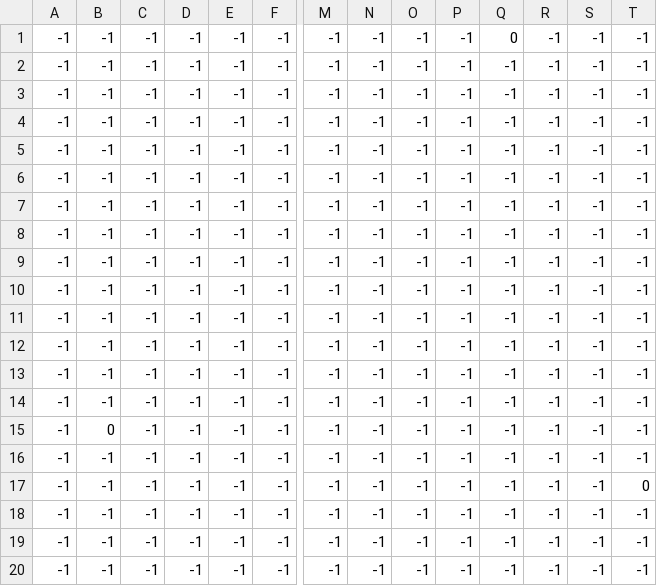
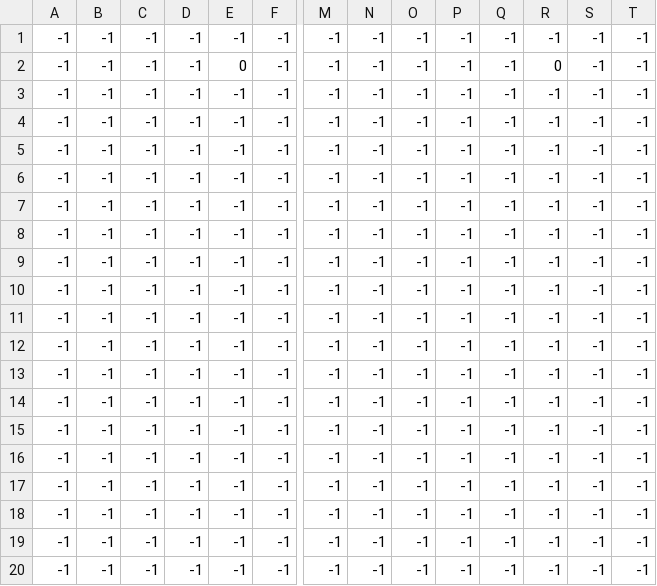
Before and after one commit to KevinZhang2135/Novorus, a CSV file: levels/2/_chest.csv (was levels/1/chest.csv), drawn as a sheet; only a part is shown, gaps mark what is left out; removed rows and columns are numbered as before the commit, all else as after; rows hold the shown columns only; the diff names each change by its address in the sheet, - before the commit and + after, or states it on an @@ line.

```diff
--- a/levels/1/chest.csv
+++ b/levels/2/_chest.csv
-Q1: 0
+Q1: -1
+row 2: -1 | -1 | -1 | -1 | 0 | -1 | -1 | -1 | -1 | -1 | -1 | 0 | -1 | -1
-row 15: -1 | 0 | -1 | -1 | -1 | -1 | -1 | -1 | -1 | -1 | -1 | -1 | -1 | -1
-row 17: -1 | -1 | -1 | -1 | -1 | -1 | -1 | -1 | -1 | -1 | -1 | -1 | -1 | 0
@@ row 16 moved to row 18: -1 @@
+row 19: -1 | -1 | -1 | -1 | -1 | -1 | -1 | -1 | -1 | -1 | -1 | -1 | -1 | -1
```
Also changed, not shown: levels/1/enemies.csv, levels/1/torch.csv, 47 other files.
